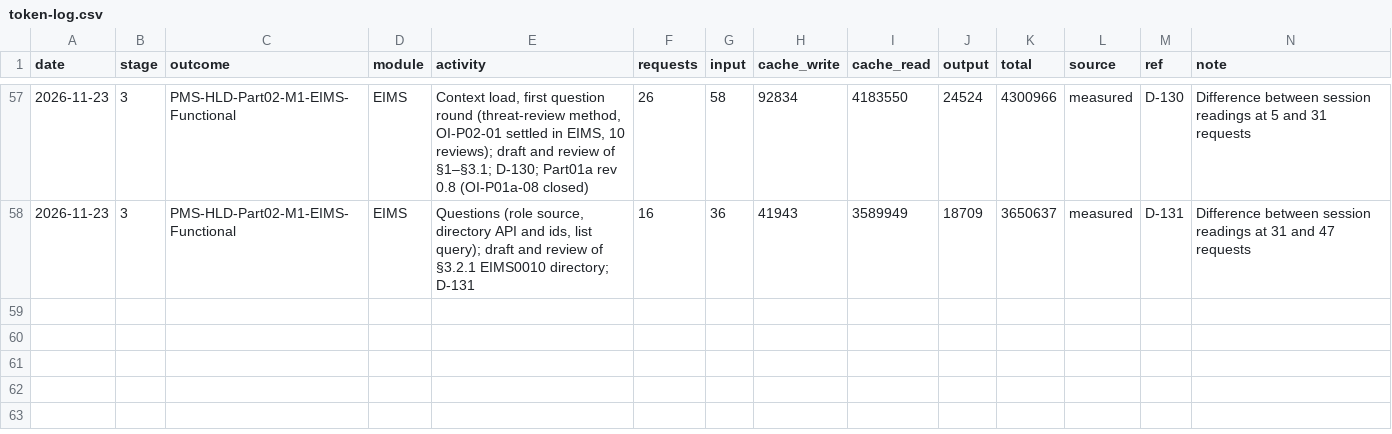
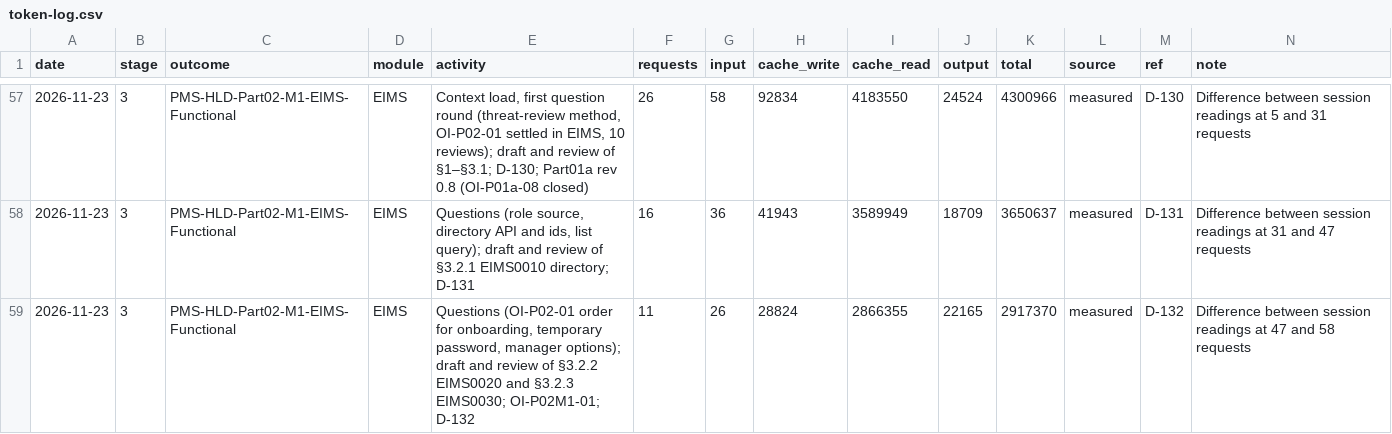
Before and after one commit to cp-rajeshverma/PMS, a CSV file: memory/usage/token-log.csv, drawn as a sheet; only a part is shown, gaps mark what is left out.

```diff
--- a/memory/usage/token-log.csv
+++ b/memory/usage/token-log.csv
@@ -58 +58,2 @@ date,stage,outcome,module,activity,requests,input,cache_write,cache_read,output,
 2026-11-23,3,PMS-HLD-Part02-M1-EIMS-Functional,EIMS,"Questions (role source, directory API and ids, list query); draft and review of §3.2.1 EIMS0010 directory; D-131",16,36,41943,3589949,18709,3650637,measured,D-131,"Difference between session readings at 31 and 47 requests"
+2026-11-23,3,PMS-HLD-Part02-M1-EIMS-Functional,EIMS,"Questions (OI-P02-01 order for onboarding, temporary password, manager options); draft and review of §3.2.2 EIMS0020 and §3.2.3 EIMS0030; OI-P02M1-01; D-132",11,26,28824,2866355,22165,2917370,measured,D-132,"Difference between session readings at 47 and 58 requests"
```
Also changed, not shown: memory/usage/session-readings.csv, 2 other files.
